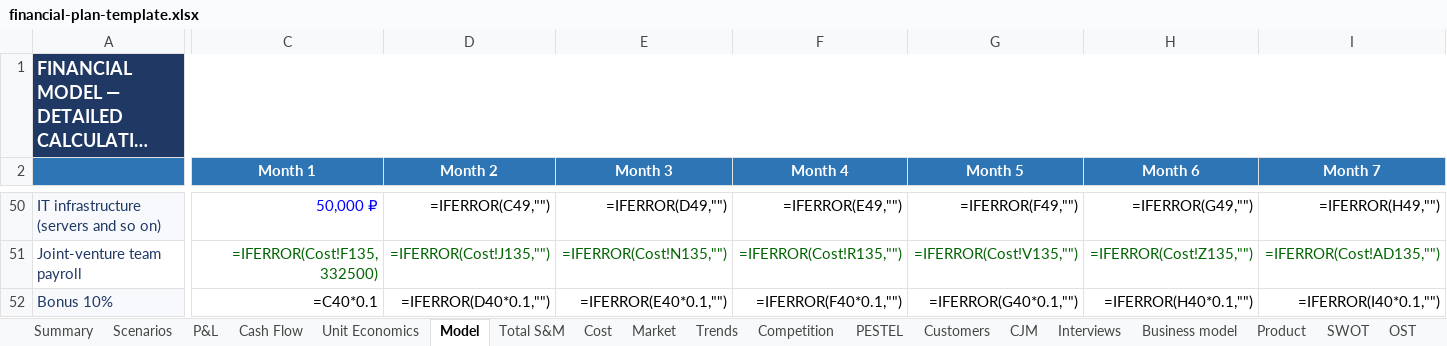
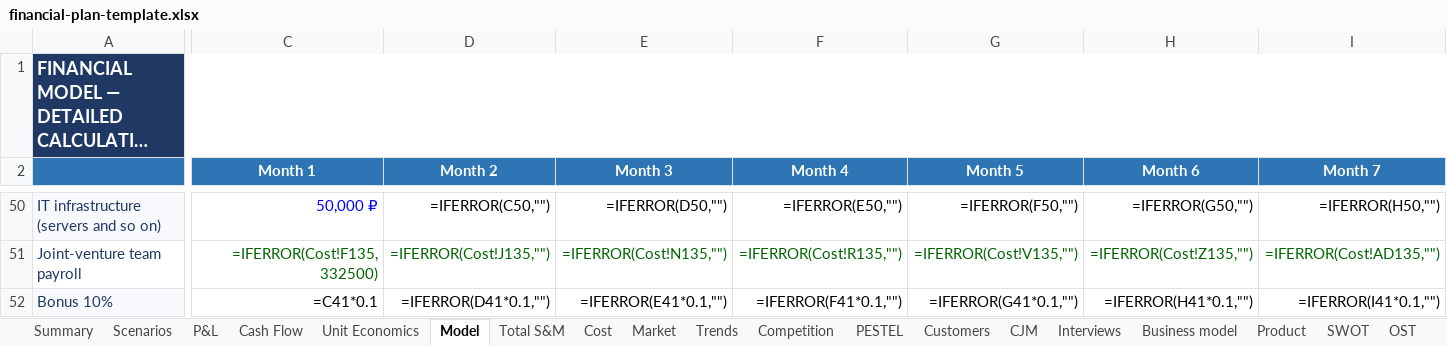
Before and after one commit to ipavelm/ultimate-product-discovery-skill, an Excel workbook: assets/financial-plan-template.xlsx, sheet Model, drawn as a sheet; only a part is shown, gaps mark what is left out; long unchanged cells end in …; values as stored, in another font and other column widths than the file's, no borders; formulas without a stored value are shown as written; the diff covers the shown part only; the diff names each change by its address in the sheet, - before the commit and + after, or states it on an @@ line.

```diff
--- a/assets/financial-plan-template.xlsx (sheet Model)
+++ b/assets/financial-plan-template.xlsx (sheet Model)
-D50 (Month 2): =IFERROR(C49,"")
+D50 (Month 2): =IFERROR(C50,"")
-E50 (Month 3): =IFERROR(D49,"")
+E50 (Month 3): =IFERROR(D50,"")
-F50 (Month 4): =IFERROR(E49,"")
+F50 (Month 4): =IFERROR(E50,"")
-G50 (Month 5): =IFERROR(F49,"")
+G50 (Month 5): =IFERROR(F50,"")
-H50 (Month 6): =IFERROR(G49,"")
+H50 (Month 6): =IFERROR(G50,"")
-I50 (Month 7): =IFERROR(H49,"")
+I50 (Month 7): =IFERROR(H50,"")
-C52 (Month 1): =C40*0.1
+C52 (Month 1): =C41*0.1
-D52 (Month 2): =IFERROR(D40*0.1,"")
+D52 (Month 2): =IFERROR(D41*0.1,"")
-E52 (Month 3): =IFERROR(E40*0.1,"")
+E52 (Month 3): =IFERROR(E41*0.1,"")
-F52 (Month 4): =IFERROR(F40*0.1,"")
+F52 (Month 4): =IFERROR(F41*0.1,"")
-G52 (Month 5): =IFERROR(G40*0.1,"")
+G52 (Month 5): =IFERROR(G41*0.1,"")
-H52 (Month 6): =IFERROR(H40*0.1,"")
+H52 (Month 6): =IFERROR(H41*0.1,"")
-I52 (Month 7): =IFERROR(I40*0.1,"")
+I52 (Month 7): =IFERROR(I41*0.1,"")
```
Also changed, not shown: 2 added rows, 2 removed rows and 592 edited cells elsewhere in this sheet.
